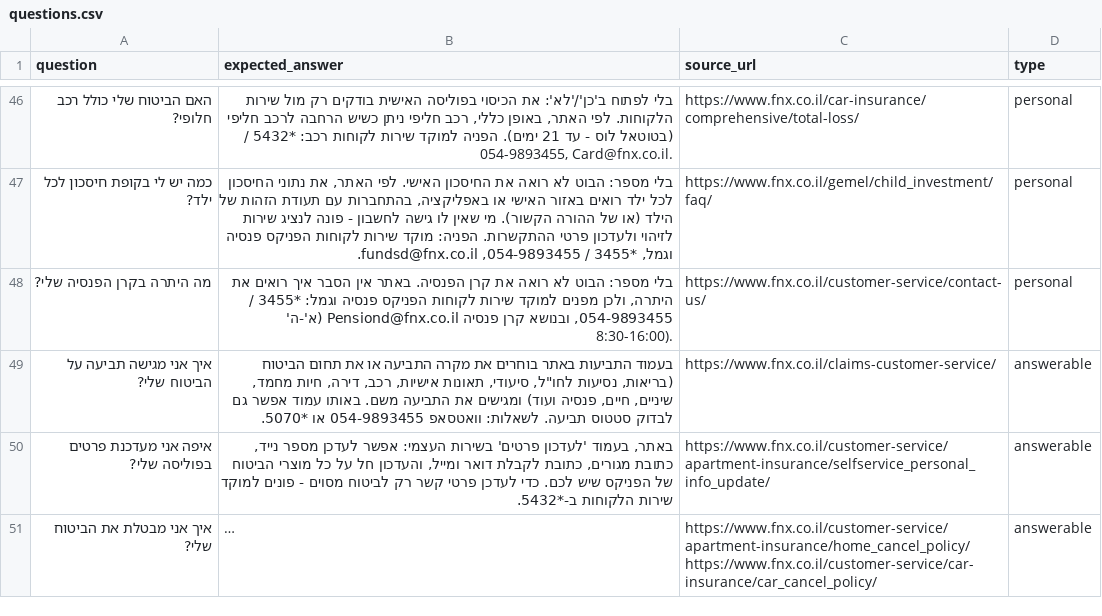
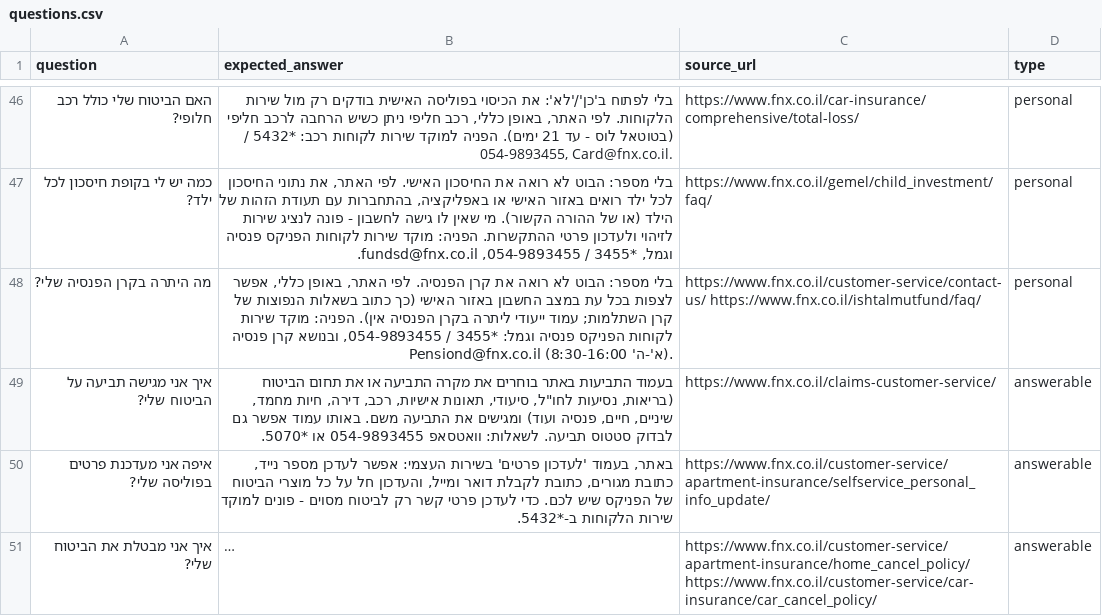
Before and after one commit to RivkaBarashi/Phoenix-Bot, a CSV file: data/questions.csv, drawn as a sheet; only a part is shown, gaps mark what is left out; long unchanged cells end in …; the diff names each change by its address in the sheet, - before the commit and + after, or states it on an @@ line.

```diff
--- a/data/questions.csv
+++ b/data/questions.csv
-B48 (expected_answer): …קרן הפנסיה. באתר אין הסבר איך רואים את היתרה, ולכן מפנים למוקד שירות לקוחות…
+B48 (expected_answer): …קרן הפנסיה. לפי האתר, באופן כללי, אפשר לצפות בכל עת במצב החשבון באזור האישי (כך כתוב בשאלות הנפוצות של קרן השתלמות; עמוד ייעודי ליתרה בקרן הפנסיה אין). הפניה: מוקד שירות לקוחות…
-C48 (source_url): https://www.fnx.co.il/customer-service/contact-us/
+C48 (source_url): https://www.fnx.co.il/customer-service/contact-us/ https://www.fnx.co.il/ishtalmutfund/faq/
```
